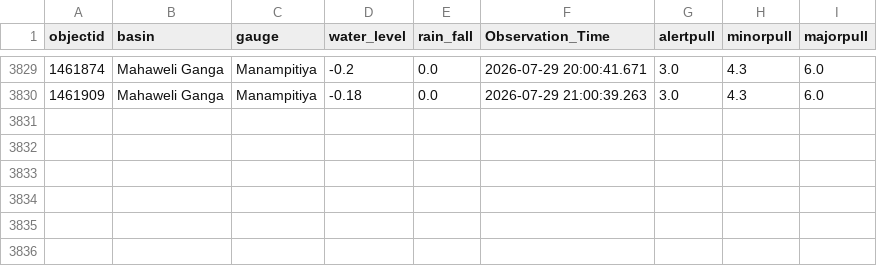
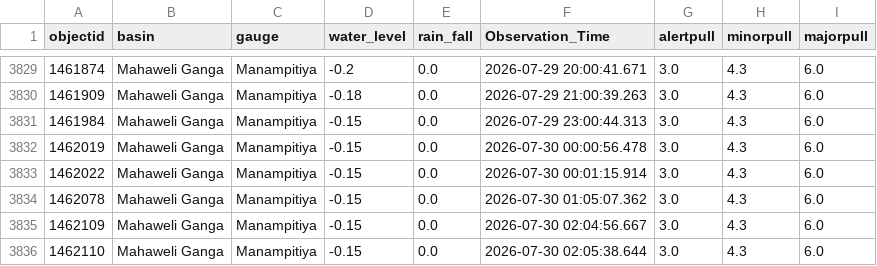
Before and after one commit to hhumal/Irrigation-Dept-Manual-River-Gauge-Readings, a CSV file: Station_Rainfall_CSVs/Manampitiya.csv, drawn as a sheet; only a part is shown, gaps mark what is left out; the diff names each change by its address in the sheet, - before the commit and + after, or states it on an @@ line.

```diff
--- a/Station_Rainfall_CSVs/Manampitiya.csv
+++ b/Station_Rainfall_CSVs/Manampitiya.csv
+row 3831: 1461984 | Mahaweli Ganga | Manampitiya | -0.15 | 0.0 | 2026-07-29 23:00:44.313 | 3.0 | 4.3 | 6.0
+row 3832: 1462019 | Mahaweli Ganga | Manampitiya | -0.15 | 0.0 | 2026-07-30 00:00:56.478 | 3.0 | 4.3 | 6.0
+row 3833: 1462022 | Mahaweli Ganga | Manampitiya | -0.15 | 0.0 | 2026-07-30 00:01:15.914 | 3.0 | 4.3 | 6.0
+row 3834: 1462078 | Mahaweli Ganga | Manampitiya | -0.15 | 0.0 | 2026-07-30 01:05:07.362 | 3.0 | 4.3 | 6.0
+row 3835: 1462109 | Mahaweli Ganga | Manampitiya | -0.15 | 0.0 | 2026-07-30 02:04:56.667 | 3.0 | 4.3 | 6.0
+row 3836: 1462110 | Mahaweli Ganga | Manampitiya | -0.15 | 0.0 | 2026-07-30 02:05:38.644 | 3.0 | 4.3 | 6.0
```
Also changed, not shown: Station_Rainfall_CSVs/Dunamale.csv, Station_Rainfall_CSVs/Moraketiya.csv, 33 other files.
